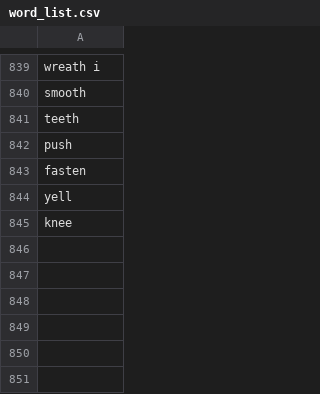
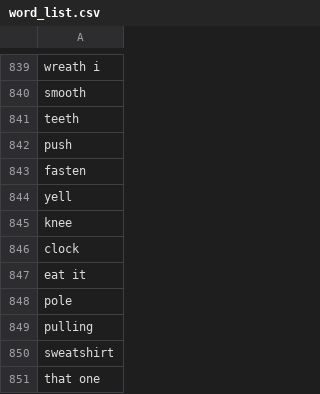
Before and after one commit to philcombiths/PhonDPA, a CSV file: dicts/word_list.csv, drawn as a sheet; only a part is shown, gaps mark what is left out; the diff names each change by its address in the sheet, - before the commit and + after, or states it on an @@ line.

```diff
--- a/dicts/word_list.csv
+++ b/dicts/word_list.csv
+row 846: clock
+row 847: eat it
+row 848: pole
+row 849: pulling
+row 850: sweatshirt
+row 851: that one
```
Also changed, not shown: dicts/target_dict.csv, dicts/word_dict.csv, 1 other file.
